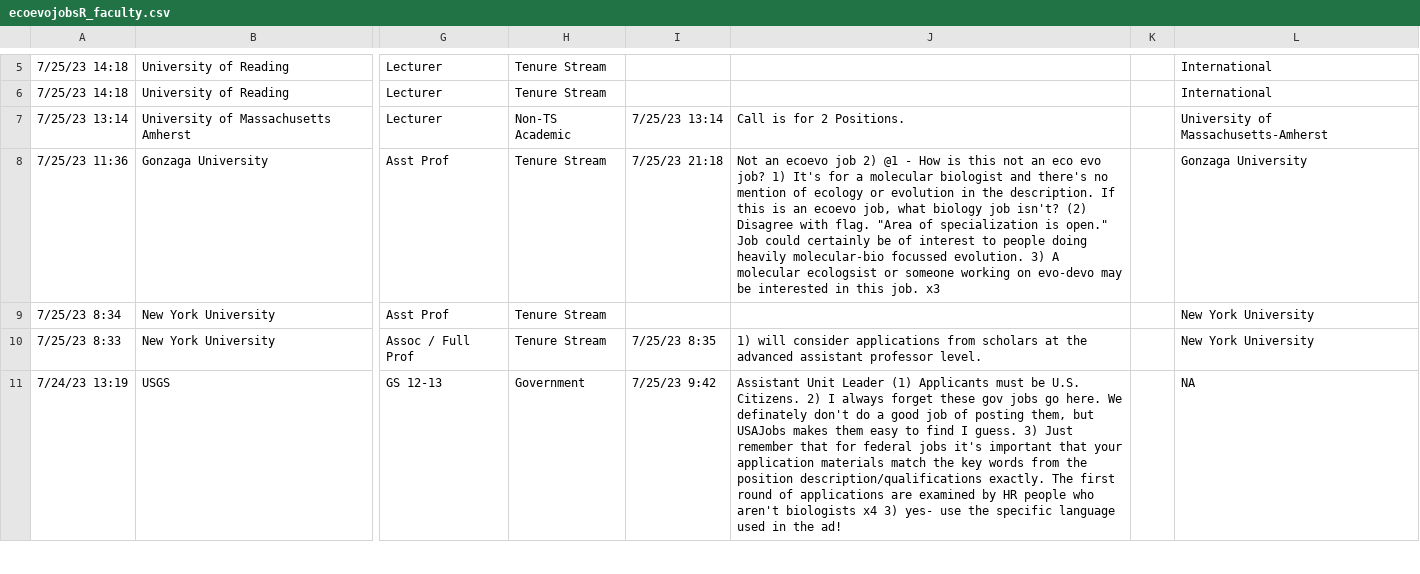
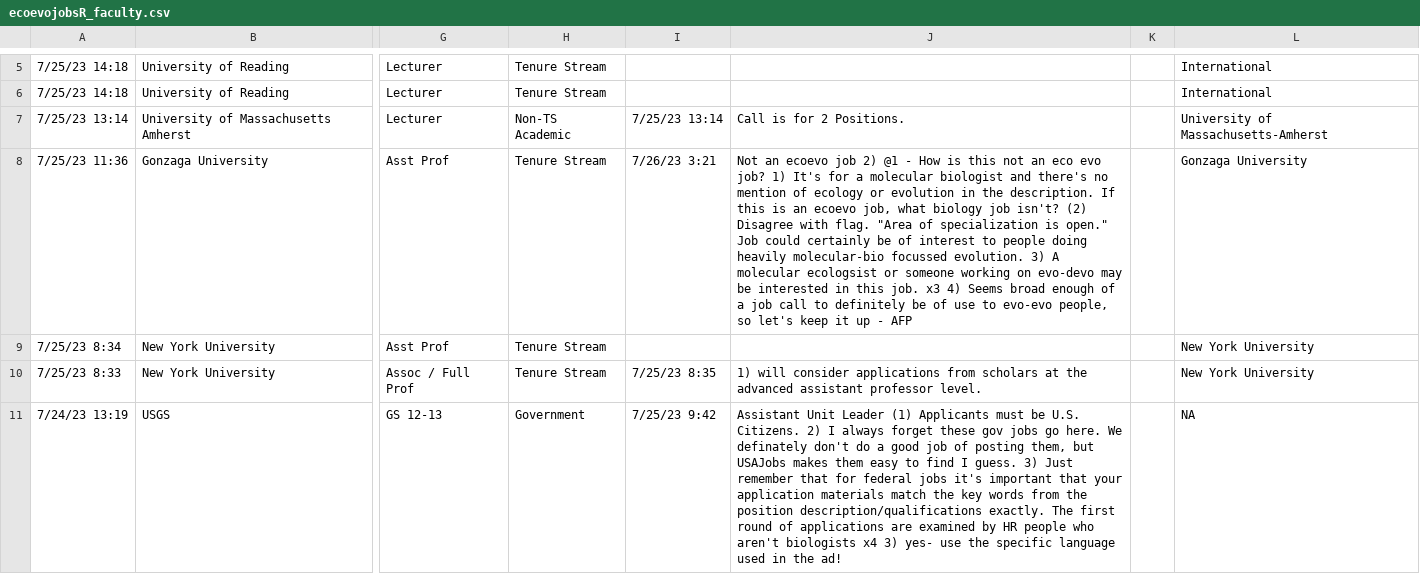
Before and after one commit to eddelbuettel/ecoevojobsR, a CSV file: data-raw/ecoevojobsR_faculty.csv, drawn as a sheet; only a part is shown, gaps mark what is left out; the diff names each change by its address in the sheet, - before the commit and + after, or states it on an @@ line.

```diff
--- a/data-raw/ecoevojobsR_faculty.csv
+++ b/data-raw/ecoevojobsR_faculty.csv
-I8: 7/25/23 21:18
+I8: 7/26/23 3:21
-J8: …job. x3
+J8: …job. x3 4) Seems broad enough of a job call to definitely be of use to evo-evo people, so let's keep it up - AFP
```
Also changed, not shown: 1 other file.
